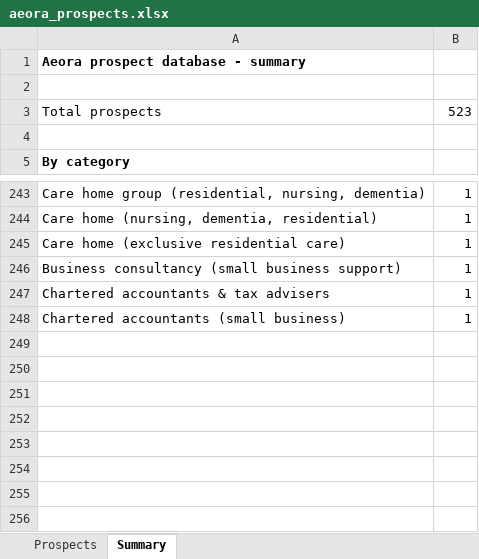
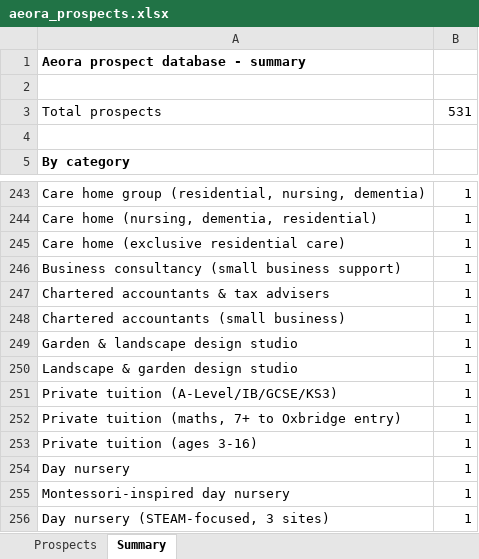
Before and after one commit to houghtonstudioco-afk/Houghton-property-partners, an Excel workbook: prospects/aeora_prospects.xlsx, sheet Summary, drawn as a sheet; only a part is shown, gaps mark what is left out; values as stored, in another font and other column widths than the file's, no borders; the diff names each change by its address in the sheet, - before the commit and + after, or states it on an @@ line.

```diff
--- a/prospects/aeora_prospects.xlsx (sheet Summary)
+++ b/prospects/aeora_prospects.xlsx (sheet Summary)
-B3: 523
+B3: 531
+row 249: Garden & landscape design studio | 1
+row 250: Landscape & garden design studio | 1
+row 251: Private tuition (A-Level/IB/GCSE/KS3) | 1
+row 252: Private tuition (maths, 7+ to Oxbridge entry) | 1
+row 253: Private tuition (ages 3-16) | 1
+row 254: Day nursery | 1
+row 255: Montessori-inspired day nursery | 1
+row 256: Day nursery (STEAM-focused, 3 sites) | 1
```
Also changed, not shown: sheet Prospects, 2 other files.
